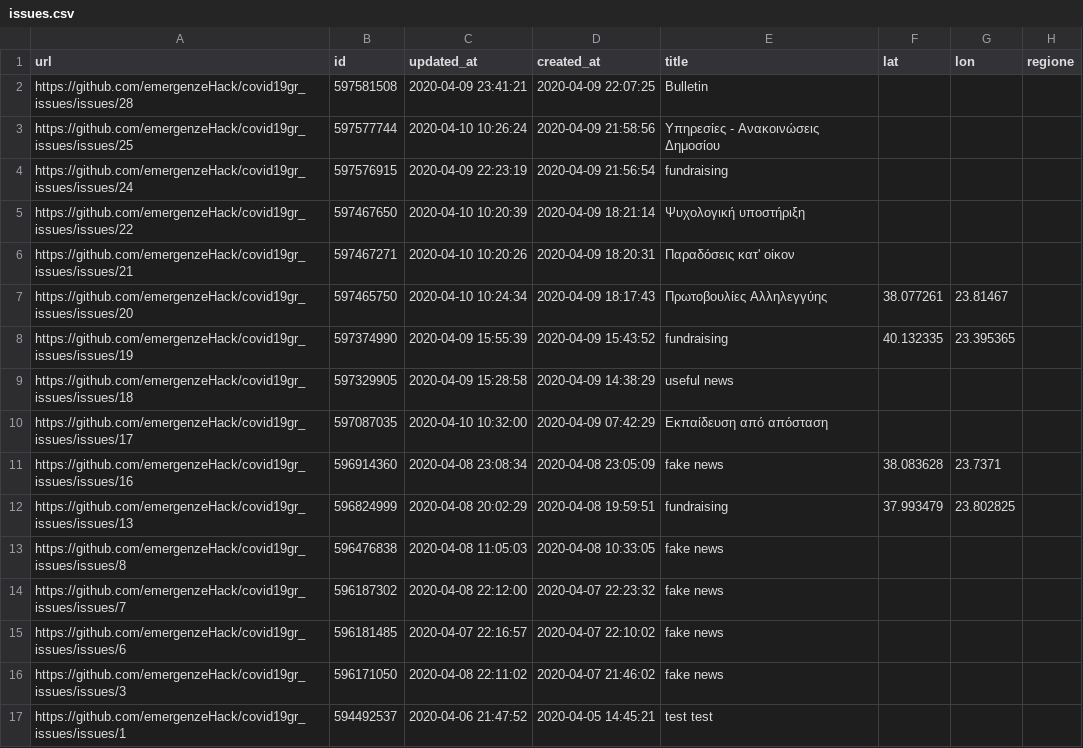
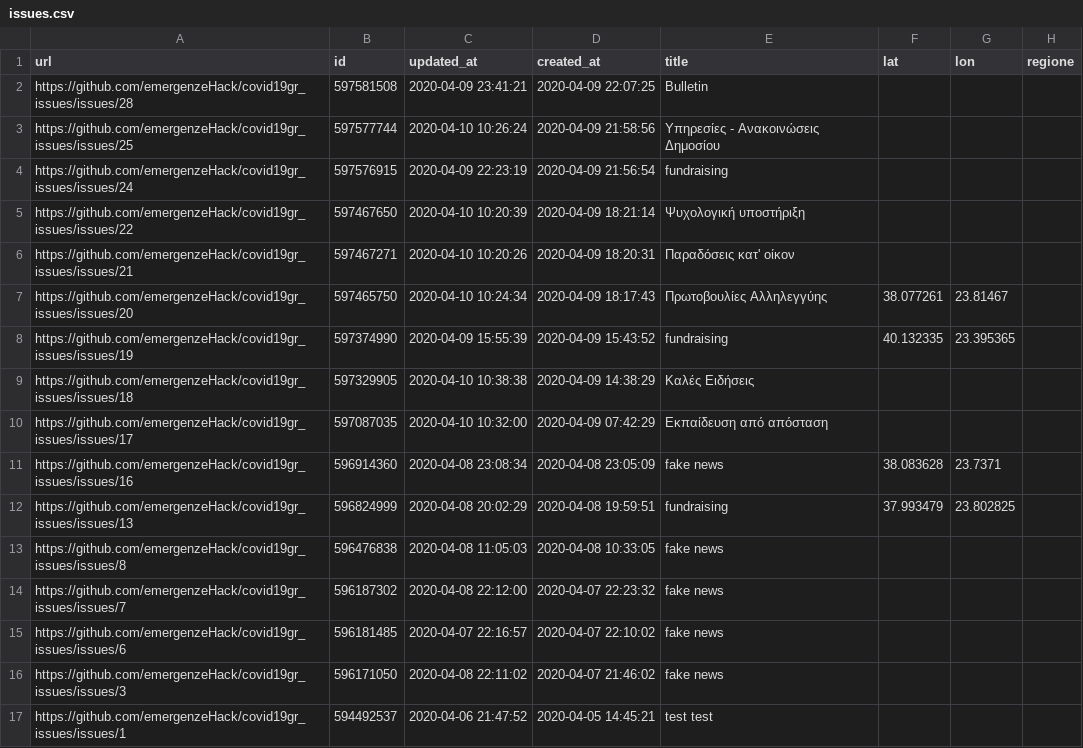
Before and after one commit to emergenzeHack/covid19gr_data, a CSV file: issues.csv, drawn as a sheet; only a part is shown; the diff names each change by its address in the sheet, - before the commit and + after, or states it on an @@ line.

```diff
--- a/issues.csv
+++ b/issues.csv
-C9 (updated_at): 2020-04-09 15:28:58
+C9 (updated_at): 2020-04-10 10:38:38
-E9 (title): useful news
+E9 (title): Καλές Ειδήσεις
```
Also changed, not shown: 2 other files.
